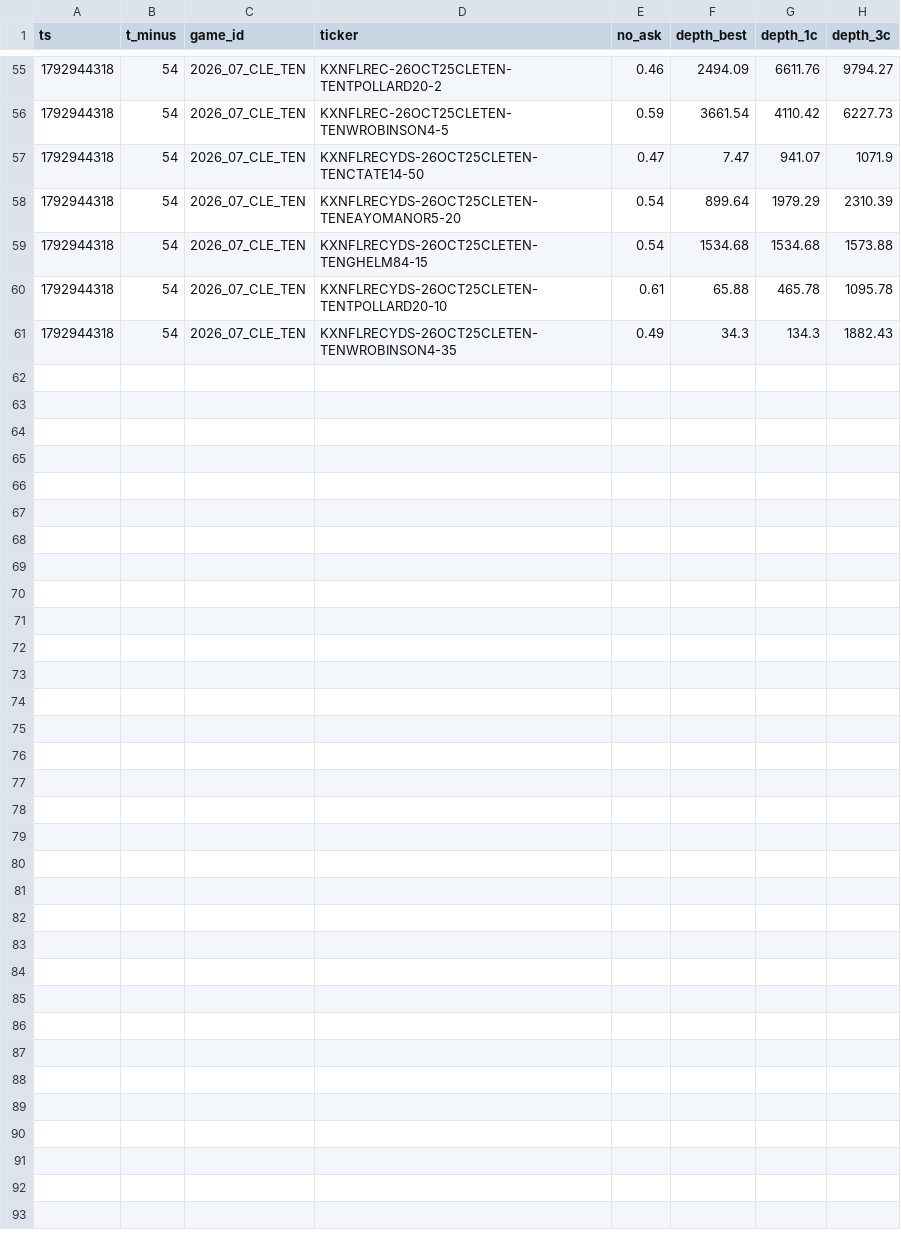
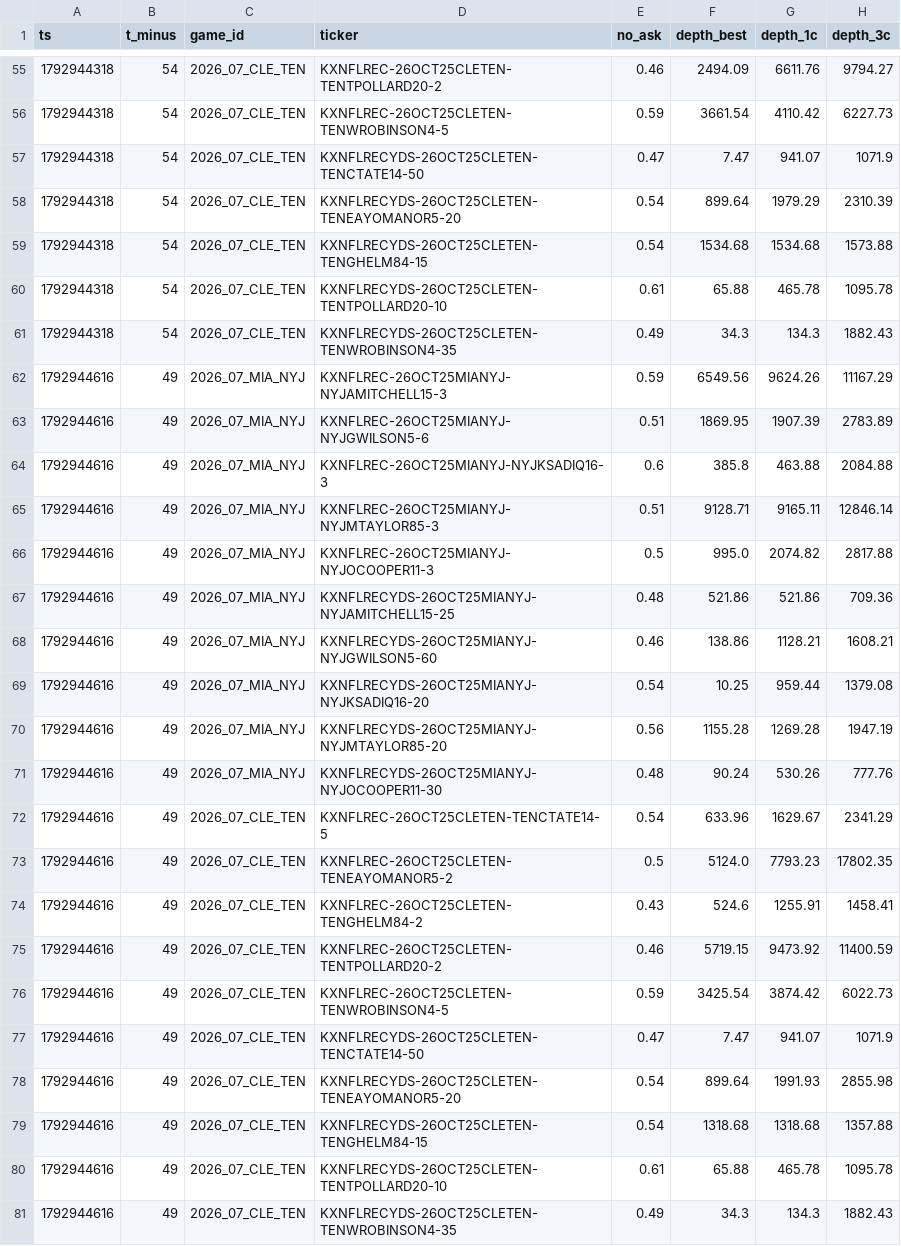
Before and after one commit to sevroauasmo/nfl-betting-lab, a CSV file: paper/state/live/depth.csv, drawn as a sheet; only a part is shown, gaps mark what is left out; the diff names each change by its address in the sheet, - before the commit and + after, or states it on an @@ line.

Commit message:
live-trader: 2026-10-25T16:10Z

```diff
--- a/paper/state/live/depth.csv
+++ b/paper/state/live/depth.csv
+row 62: 1792944616 | 49 | 2026_07_MIA_NYJ | KXNFLREC-26OCT25MIANYJ-NYJAMITCHELL15-3 | 0.59 | 6549.56 | 9624.26 | 11167.29
+row 63: 1792944616 | 49 | 2026_07_MIA_NYJ | KXNFLREC-26OCT25MIANYJ-NYJGWILSON5-6 | 0.51 | 1869.95 | 1907.39 | 2783.89
+row 64: 1792944616 | 49 | 2026_07_MIA_NYJ | KXNFLREC-26OCT25MIANYJ-NYJKSADIQ16-3 | 0.6 | 385.8 | 463.88 | 2084.88
+row 65: 1792944616 | 49 | 2026_07_MIA_NYJ | KXNFLREC-26OCT25MIANYJ-NYJMTAYLOR85-3 | 0.51 | 9128.71 | 9165.11 | 12846.14
+row 66: 1792944616 | 49 | 2026_07_MIA_NYJ | KXNFLREC-26OCT25MIANYJ-NYJOCOOPER11-3 | 0.5 | 995.0 | 2074.82 | 2817.88
+row 67: 1792944616 | 49 | 2026_07_MIA_NYJ | KXNFLRECYDS-26OCT25MIANYJ-NYJAMITCHELL15-25 | 0.48 | 521.86 | 521.86 | 709.36
+row 68: 1792944616 | 49 | 2026_07_MIA_NYJ | KXNFLRECYDS-26OCT25MIANYJ-NYJGWILSON5-60 | 0.46 | 138.86 | 1128.21 | 1608.21
+row 69: 1792944616 | 49 | 2026_07_MIA_NYJ | KXNFLRECYDS-26OCT25MIANYJ-NYJKSADIQ16-20 | 0.54 | 10.25 | 959.44 | 1379.08
+row 70: 1792944616 | 49 | 2026_07_MIA_NYJ | KXNFLRECYDS-26OCT25MIANYJ-NYJMTAYLOR85-20 | 0.56 | 1155.28 | 1269.28 | 1947.19
+row 71: 1792944616 | 49 | 2026_07_MIA_NYJ | KXNFLRECYDS-26OCT25MIANYJ-NYJOCOOPER11-30 | 0.48 | 90.24 | 530.26 | 777.76
+row 72: 1792944616 | 49 | 2026_07_CLE_TEN | KXNFLREC-26OCT25CLETEN-TENCTATE14-5 | 0.54 | 633.96 | 1629.67 | 2341.29
+row 73: 1792944616 | 49 | 2026_07_CLE_TEN | KXNFLREC-26OCT25CLETEN-TENEAYOMANOR5-2 | 0.5 | 5124.0 | 7793.23 | 17802.35
+row 74: 1792944616 | 49 | 2026_07_CLE_TEN | KXNFLREC-26OCT25CLETEN-TENGHELM84-2 | 0.43 | 524.6 | 1255.91 | 1458.41
+row 75: 1792944616 | 49 | 2026_07_CLE_TEN | KXNFLREC-26OCT25CLETEN-TENTPOLLARD20-2 | 0.46 | 5719.15 | 9473.92 | 11400.59
+row 76: 1792944616 | 49 | 2026_07_CLE_TEN | KXNFLREC-26OCT25CLETEN-TENWROBINSON4-5 | 0.59 | 3425.54 | 3874.42 | 6022.73
+row 77: 1792944616 | 49 | 2026_07_CLE_TEN | KXNFLRECYDS-26OCT25CLETEN-TENCTATE14-50 | 0.47 | 7.47 | 941.07 | 1071.9
+row 78: 1792944616 | 49 | 2026_07_CLE_TEN | KXNFLRECYDS-26OCT25CLETEN-TENEAYOMANOR5-20 | 0.54 | 899.64 | 1991.93 | 2855.98
+row 79: 1792944616 | 49 | 2026_07_CLE_TEN | KXNFLRECYDS-26OCT25CLETEN-TENGHELM84-15 | 0.54 | 1318.68 | 1318.68 | 1357.88
+row 80: 1792944616 | 49 | 2026_07_CLE_TEN | KXNFLRECYDS-26OCT25CLETEN-TENTPOLLARD20-10 | 0.61 | 65.88 | 465.78 | 1095.78
+row 81: 1792944616 | 49 | 2026_07_CLE_TEN | KXNFLRECYDS-26OCT25CLETEN-TENWROBINSON4-35 | 0.49 | 34.3 | 134.3 | 1882.43
```
Also changed, not shown: 1 other file.
